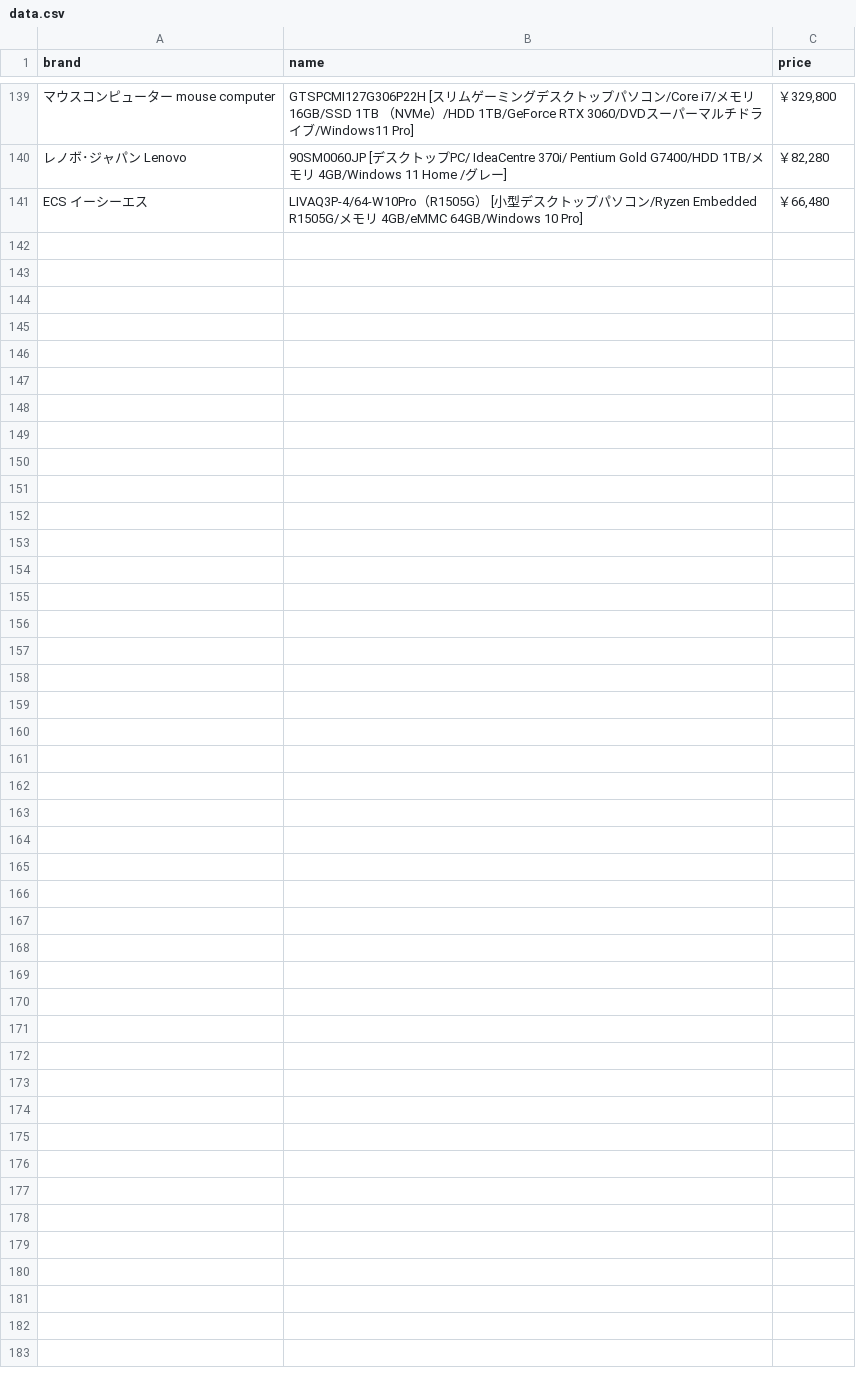
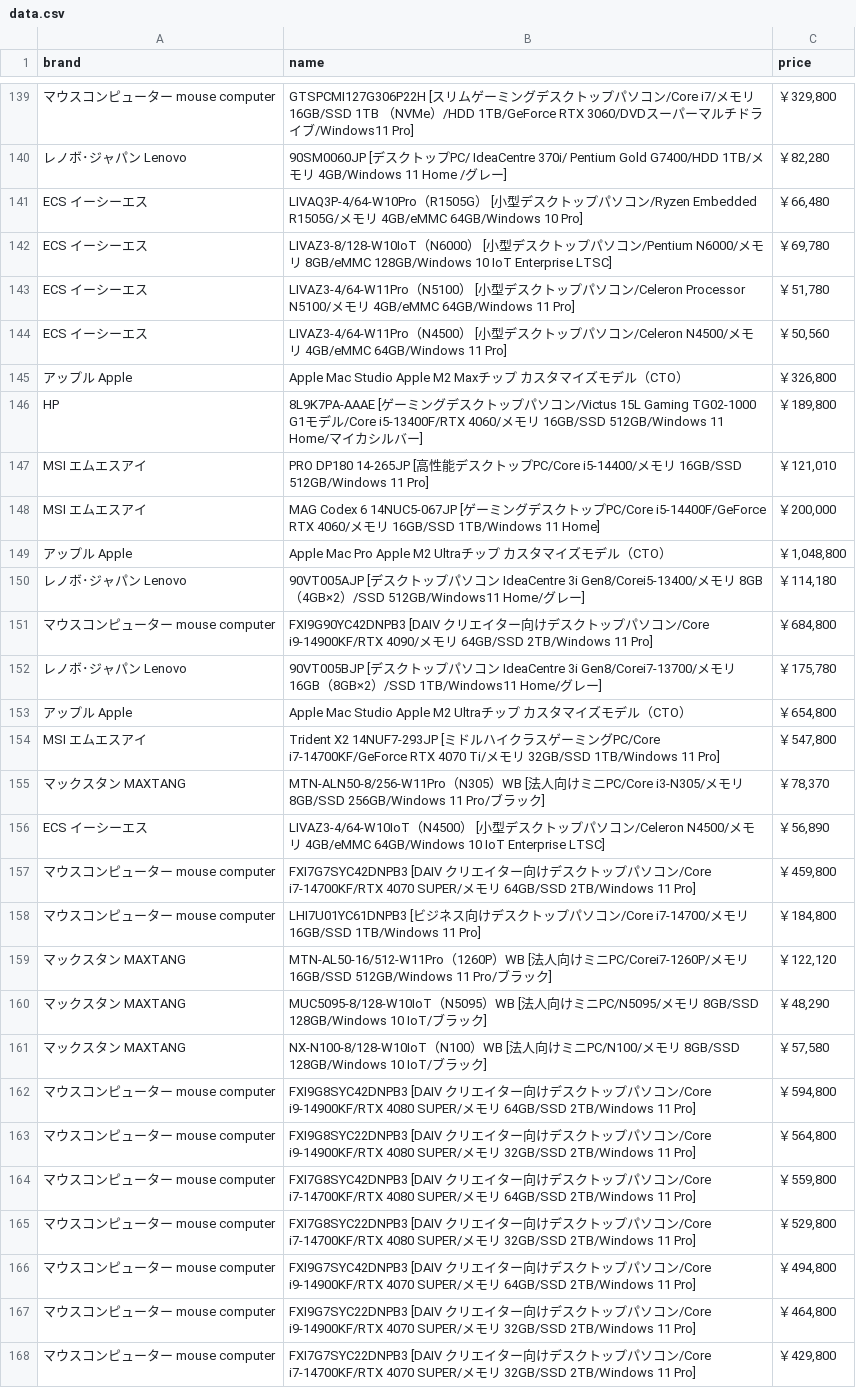
Before and after one commit to liberbell/py46, a CSV file: project1/yodobashi/data.csv, drawn as a sheet; only a part is shown, gaps mark what is left out; the diff names each change by its address in the sheet, - before the commit and + after, or states it on an @@ line.

Commit message:
data2

```diff
--- a/project1/yodobashi/data.csv
+++ b/project1/yodobashi/data.csv
+row 142: ECS イーシーエス | LIVAZ3-8/128-W10IoT（N6000） [小型デスクトップパソコン/Pentium N6000/メモリ 8GB/eMMC 128GB/Windows 10 IoT Enterprise LTSC] | ￥69,780
+row 143: ECS イーシーエス | LIVAZ3-4/64-W11Pro（N5100） [小型デスクトップパソコン/Celeron Processor N5100/メモリ 4GB/eMMC 64GB/Windows 11 Pro] | ￥51,780
+row 144: ECS イーシーエス | LIVAZ3-4/64-W11Pro（N4500） [小型デスクトップパソコン/Celeron N4500/メモリ 4GB/eMMC 64GB/Windows 11 Pro] | ￥50,560
+row 145: アップル Apple | Apple Mac Studio Apple M2 Maxチップ カスタマイズモデル（CTO） | ￥326,800
+row 146: HP | 8L9K7PA-AAAE [ゲーミングデスクトップパソコン/Victus 15L Gaming TG02-1000 G1モデル/Core i5-13400F/RTX 4060/メモリ 16GB/SSD 512GB/Windows 11 Home/マイカシルバー] | ￥189,800
+row 147: MSI エムエスアイ | PRO DP180 14-265JP [高性能デスクトップPC/Core i5-14400/メモリ 16GB/SSD 512GB/Windows 11 Pro] | ￥121,010
+row 148: MSI エムエスアイ | MAG Codex 6 14NUC5-067JP [ゲーミングデスクトップPC/Core i5-14400F/GeForce RTX 4060/メモリ 16GB/SSD 1TB/Windows 11 Home] | ￥200,000
+row 149: アップル Apple | Apple Mac Pro Apple M2 Ultraチップ カスタマイズモデル（CTO） | ￥1,048,800
+row 150: レノボ･ジャパン Lenovo | 90VT005AJP [デスクトップパソコン IdeaCentre 3i Gen8/Corei5-13400/メモリ 8GB（4GB×2）/SSD 512GB/Windows11 Home/グレー] | ￥114,180
+row 151: マウスコンピューター mouse computer | FXI9G90YC42DNPB3 [DAIV クリエイター向けデスクトップパソコン/Core i9-14900KF/RTX 4090/メモリ 64GB/SSD 2TB/Windows 11 Pro] | ￥684,800
+row 152: レノボ･ジャパン Lenovo | 90VT005BJP [デスクトップパソコン IdeaCentre 3i Gen8/Corei7-13700/メモリ 16GB（8GB×2）/SSD 1TB/Windows11 Home/グレー] | ￥175,780
+row 153: アップル Apple | Apple Mac Studio Apple M2 Ultraチップ カスタマイズモデル（CTO） | ￥654,800
+row 154: MSI エムエスアイ | Trident X2 14NUF7-293JP [ミドルハイクラスゲーミングPC/Core i7-14700KF/GeForce RTX 4070 Ti/メモリ 32GB/SSD 1TB/Windows 11 Pro] | ￥547,800
+row 155: マックスタン MAXTANG | MTN-ALN50-8/256-W11Pro（N305）WB [法人向けミニPC/Core i3-N305/メモリ 8GB/SSD 256GB/Windows 11 Pro/ブラック] | ￥78,370
+row 156: ECS イーシーエス | LIVAZ3-4/64-W10IoT（N4500） [小型デスクトップパソコン/Celeron N4500/メモリ 4GB/eMMC 64GB/Windows 10 IoT Enterprise LTSC] | ￥56,890
+row 157: マウスコンピューター mouse computer | FXI7G7SYC42DNPB3 [DAIV クリエイター向けデスクトップパソコン/Core i7-14700KF/RTX 4070 SUPER/メモリ 64GB/SSD 2TB/Windows 11 Pro] | ￥459,800
+row 158: マウスコンピューター mouse computer | LHI7U01YC61DNPB3 [ビジネス向けデスクトップパソコン/Core i7-14700/メモリ 16GB/SSD 1TB/Windows 11 Pro] | ￥184,800
+row 159: マックスタン MAXTANG | MTN-AL50-16/512-W11Pro（1260P）WB [法人向けミニPC/Corei7-1260P/メモリ 16GB/SSD 512GB/Windows 11 Pro/ブラック] | ￥122,120
+row 160: マックスタン MAXTANG | MUC5095-8/128-W10IoT（N5095）WB [法人向けミニPC/N5095/メモリ 8GB/SSD 128GB/Windows 10 IoT/ブラック] | ￥48,290
+row 161: マックスタン MAXTANG | NX-N100-8/128-W10IoT（N100）WB [法人向けミニPC/N100/メモリ 8GB/SSD 128GB/Windows 10 IoT/ブラック] | ￥57,580
+row 162: マウスコンピューター mouse computer | FXI9G8SYC42DNPB3 [DAIV クリエイター向けデスクトップパソコン/Core i9-14900KF/RTX 4080 SUPER/メモリ 64GB/SSD 2TB/Windows 11 Pro] | ￥594,800
+row 163: マウスコンピューター mouse computer | FXI9G8SYC22DNPB3 [DAIV クリエイター向けデスクトップパソコン/Core i9-14900KF/RTX 4080 SUPER/メモリ 32GB/SSD 2TB/Windows 11 Pro] | ￥564,800
+row 164: マウスコンピューター mouse computer | FXI7G8SYC42DNPB3 [DAIV クリエイター向けデスクトップパソコン/Core i7-14700KF/RTX 4080 SUPER/メモリ 64GB/SSD 2TB/Windows 11 Pro] | ￥559,800
+row 165: マウスコンピューター mouse computer | FXI7G8SYC22DNPB3 [DAIV クリエイター向けデスクトップパソコン/Core i7-14700KF/RTX 4080 SUPER/メモリ 32GB/SSD 2TB/Windows 11 Pro] | ￥529,800
+row 166: マウスコンピューター mouse computer | FXI9G7SYC42DNPB3 [DAIV クリエイター向けデスクトップパソコン/Core i9-14900KF/RTX 4070 SUPER/メモリ 64GB/SSD 2TB/Windows 11 Pro] | ￥494,800
+row 167: マウスコンピューター mouse computer | FXI9G7SYC22DNPB3 [DAIV クリエイター向けデスクトップパソコン/Core i9-14900KF/RTX 4070 SUPER/メモリ 32GB/SSD 2TB/Windows 11 Pro] | ￥464,800
+row 168: マウスコンピューター mouse computer | FXI7G7SYC22DNPB3 [DAIV クリエイター向けデスクトップパソコン/Core i7-14700KF/RTX 4070 SUPER/メモリ 32GB/SSD 2TB/Windows 11 Pro] | ￥429,800
```
